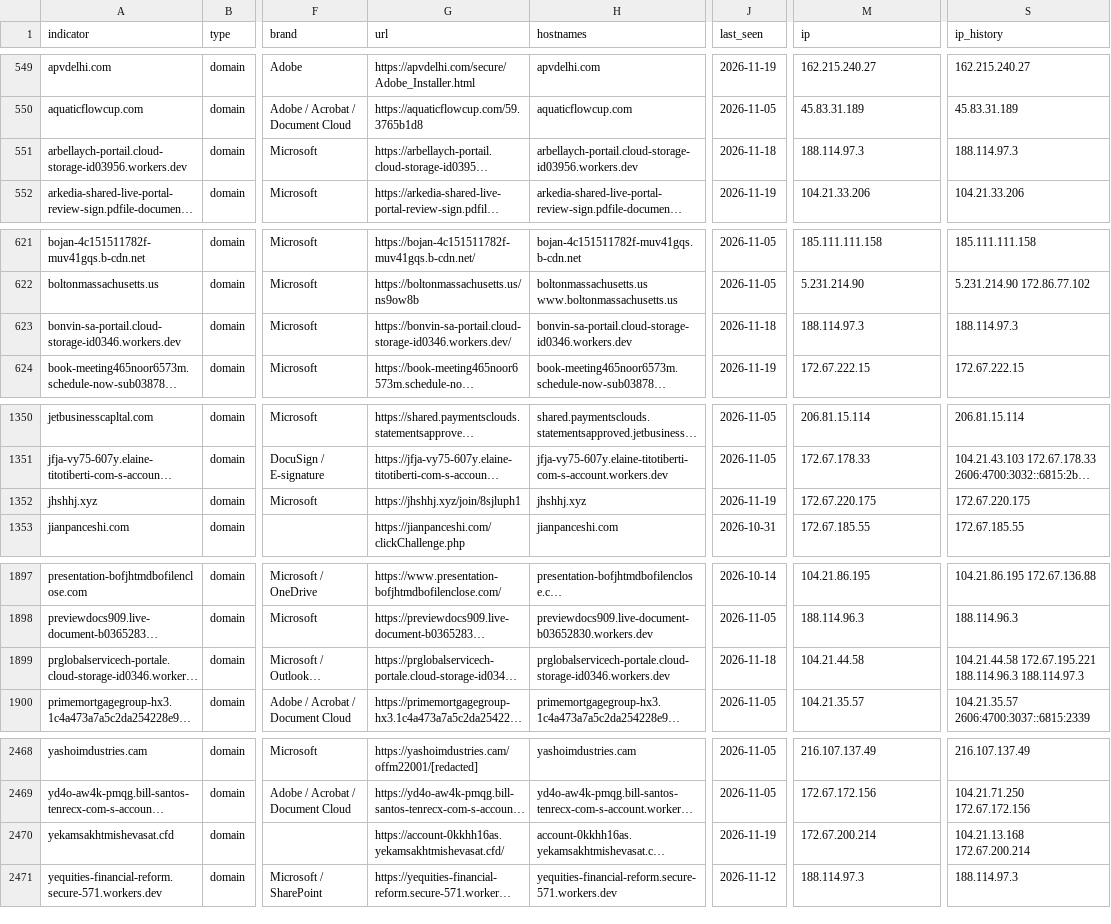
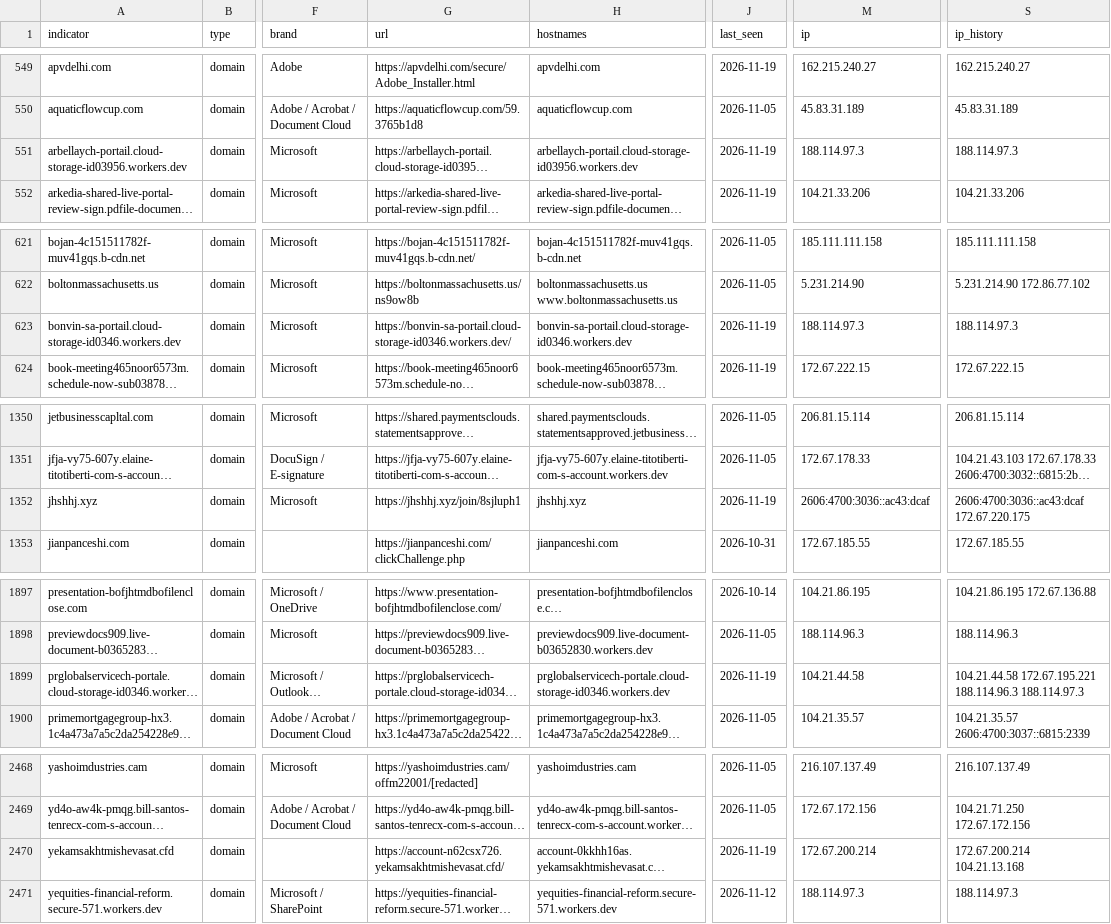
Before and after one commit to newtonpaul-hunting/Phish_Sight_IOCs, a CSV file: device-code-phishing/indicators.csv, drawn as a sheet; only a part is shown, gaps mark what is left out; long unchanged cells end in …; the diff covers the shown part only; the diff names each change by its address in the sheet, - before the commit and + after, or states it on an @@ line.

Commit message:
Update IOCs (11,724 indicators, 233 payloads)

```diff
--- a/device-code-phishing/indicators.csv
+++ b/device-code-phishing/indicators.csv
-J551 (last_seen): 2026-11-18
+J551 (last_seen): 2026-11-19
-J623 (last_seen): 2026-11-18
+J623 (last_seen): 2026-11-19
-M1352 (ip): 172.67.220.175
+M1352 (ip): 2606:4700:3036::ac43:dcaf
-S1352 (ip_history): 172.67.220.175
+S1352 (ip_history): 2606:4700:3036::ac43:dcaf 172.67.220.175
-J1899 (last_seen): 2026-11-18
+J1899 (last_seen): 2026-11-19
-G2470 (url): https://account-0kkhh16as.yekamsakhtmishevasat.cfd/
+G2470 (url): https://account-n62csx726.yekamsakhtmishevasat.cfd/
-S2470 (ip_history): 104.21.13.168 172.67.200.214
+S2470 (ip_history): 172.67.200.214 104.21.13.168
```
Also changed, not shown: 3 edited cells elsewhere in this file, credential-phishing/indicators.csv, payloads/payloads.csv, 13 other files.
